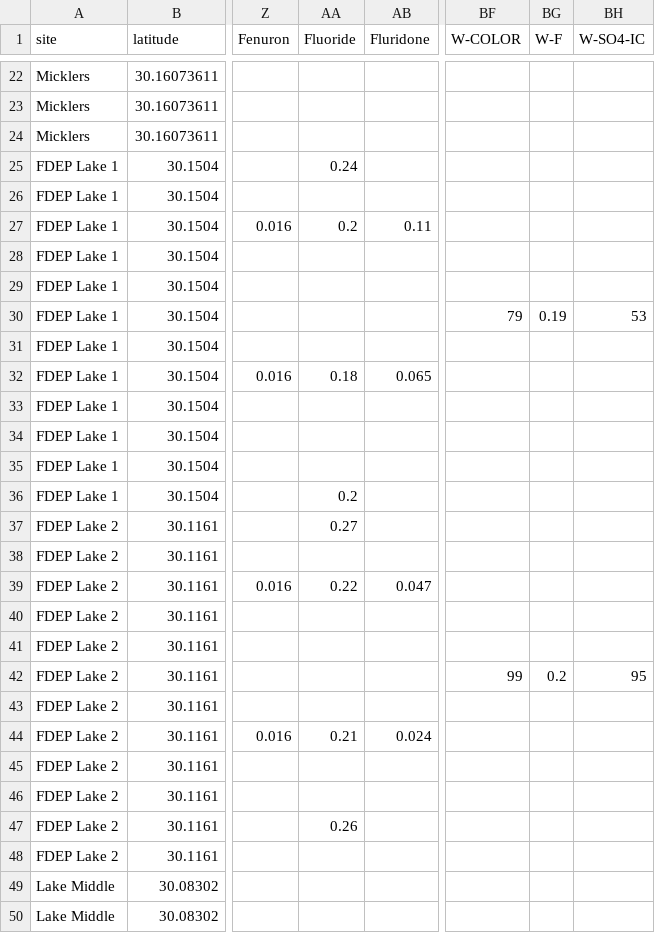
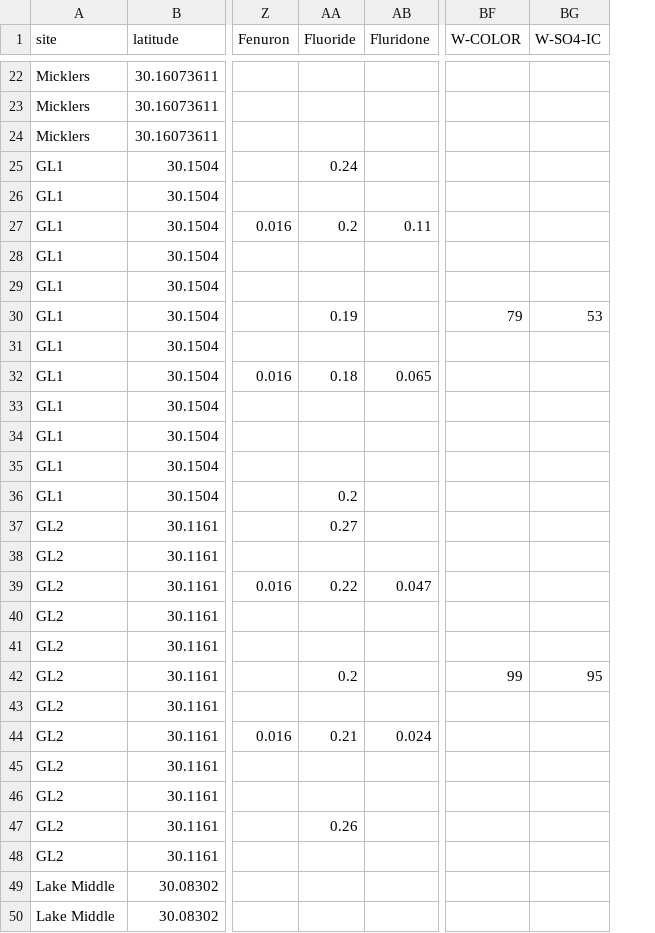
Before and after one commit to skdunnigan/guana, a CSV file: output/data_wide.csv, drawn as a sheet; only a part is shown, gaps mark what is left out; the diff covers the shown part only; the diff names each change by its address in the sheet, - before the commit and + after, or states it on an @@ line.

Commit message:
updated station names and created new images for request

```diff
--- a/output/data_wide.csv
+++ b/output/data_wide.csv
-column BG (W-F), rows 30-42: 0.19 |  |  |  |  |  |  |  |  |  |  |  | 0.2
-A25:A36 (site): FDEP Lake 1
+A25:A36 (site): GL1
-AA30 (Fluoride): (empty)
+AA30 (Fluoride): 0.19
-A37:A48 (site): FDEP Lake 2
+A37:A48 (site): GL2
-AA42 (Fluoride): (empty)
+AA42 (Fluoride): 0.2
```
Also changed, not shown: 41 edited cells elsewhere in this file, 11 other files.
